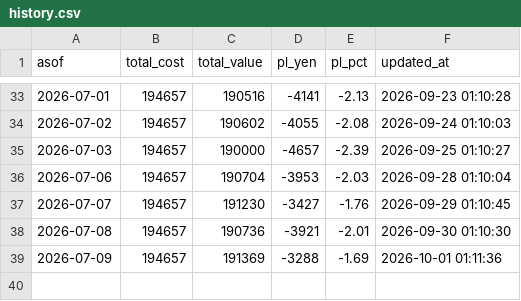
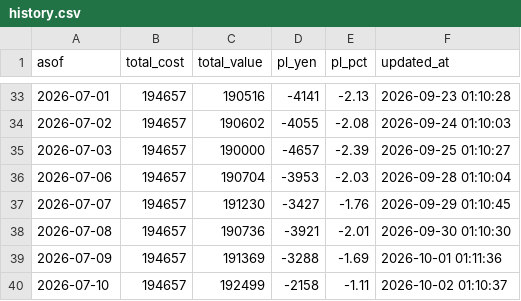
Before and after one commit to rce13/ws-claude-setup, a CSV file: scripts/jp-stock/portfolio/history.csv, drawn as a sheet; only a part is shown, gaps mark what is left out; the diff names each change by its address in the sheet, - before the commit and + after, or states it on an @@ line.

```diff
--- a/scripts/jp-stock/portfolio/history.csv
+++ b/scripts/jp-stock/portfolio/history.csv
+row 40: 2026-07-10 | 194657 | 192499 | -2158 | -1.11 | 2026-10-02 01:10:37
```
Also changed, not shown: 1 other file.
